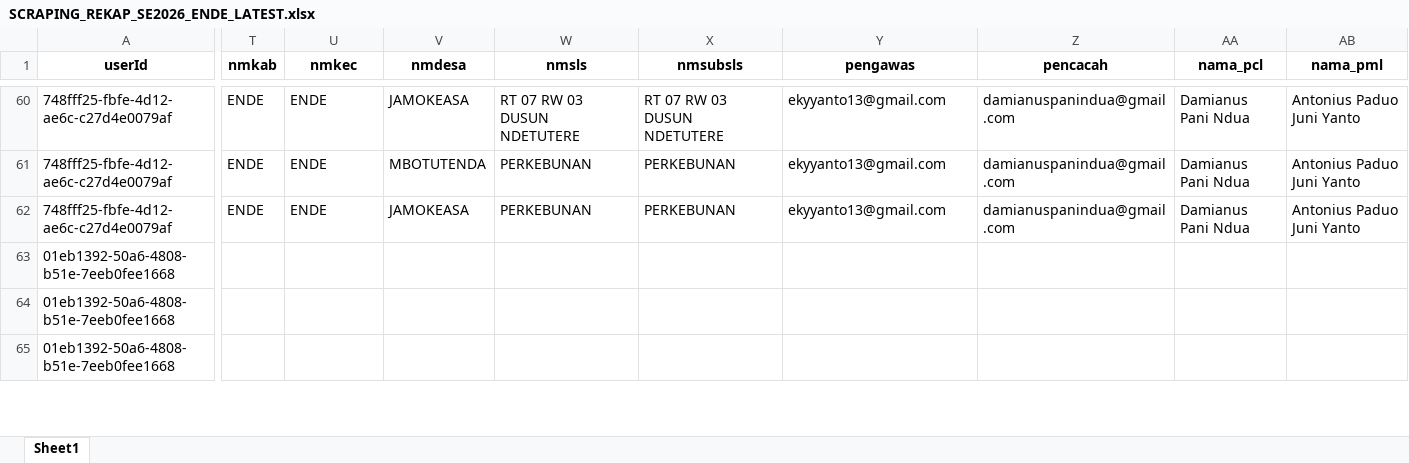
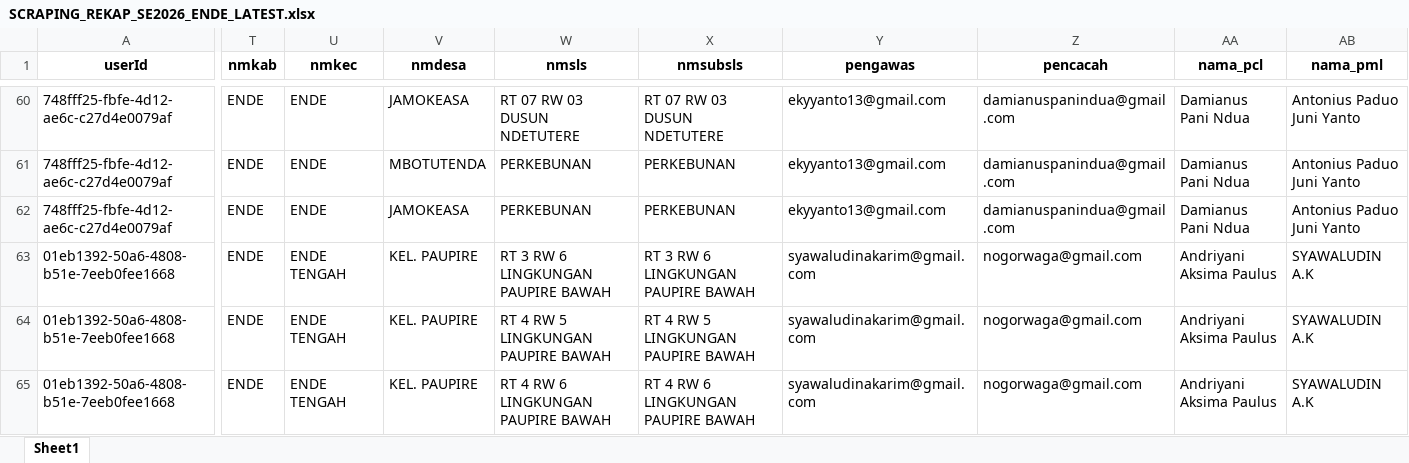
Before and after one commit to andrewmarulitua/monitoring-se2026, an Excel workbook: data/SCRAPING_REKAP_SE2026_ENDE_LATEST.xlsx, sheet Sheet1, drawn as a sheet; only a part is shown, gaps mark what is left out; values as stored, in another font and other column widths than the file's, no borders; the diff covers the shown part only; the diff names each change by its address in the sheet, - before the commit and + after, or states it on an @@ line.

Commit message:
update

```diff
--- a/data/SCRAPING_REKAP_SE2026_ENDE_LATEST.xlsx (sheet Sheet1)
+++ b/data/SCRAPING_REKAP_SE2026_ENDE_LATEST.xlsx (sheet Sheet1)
-T63:T65 (nmkab): (empty)
+T63:T65 (nmkab): ENDE
-U63:U65 (nmkec): (empty)
+U63:U65 (nmkec): ENDE TENGAH
-V63:V65 (nmdesa): (empty)
+V63:V65 (nmdesa): KEL. PAUPIRE
-W63 (nmsls): (empty)
+W63 (nmsls): RT 3 RW 6 LINGKUNGAN PAUPIRE BAWAH
-X63 (nmsubsls): (empty)
+X63 (nmsubsls): RT 3 RW 6 LINGKUNGAN PAUPIRE BAWAH
-Y63:Y65 (pengawas): (empty)
+Y63:Y65 (pengawas): syawaludinakarim@gmail.com
-Z63:Z65 (pencacah): (empty)
+Z63:Z65 (pencacah): nogorwaga@gmail.com
-AA63:AA65 (nama_pcl): (empty)
+AA63:AA65 (nama_pcl): Andriyani Aksima Paulus
-AB63:AB65 (nama_pml): (empty)
+AB63:AB65 (nama_pml): SYAWALUDIN A.K
-W64 (nmsls): (empty)
+W64 (nmsls): RT 4 RW 5 LINGKUNGAN PAUPIRE BAWAH
-X64 (nmsubsls): (empty)
+X64 (nmsubsls): RT 4 RW 5 LINGKUNGAN PAUPIRE BAWAH
-W65 (nmsls): (empty)
+W65 (nmsls): RT 4 RW 6 LINGKUNGAN PAUPIRE BAWAH
-X65 (nmsubsls): (empty)
+X65 (nmsubsls): RT 4 RW 6 LINGKUNGAN PAUPIRE BAWAH
```
Also changed, not shown: 216 edited cells elsewhere in this sheet.
